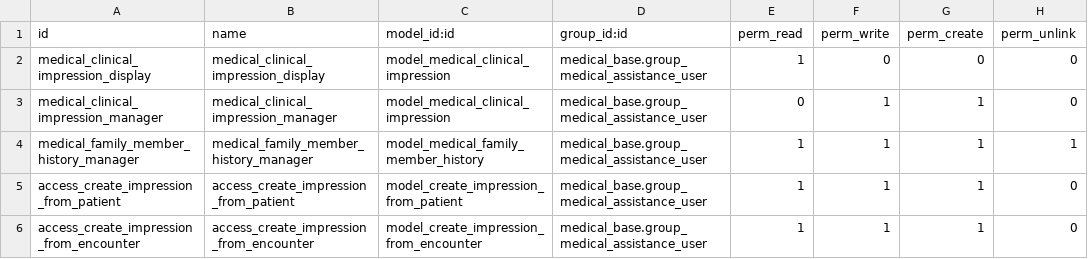
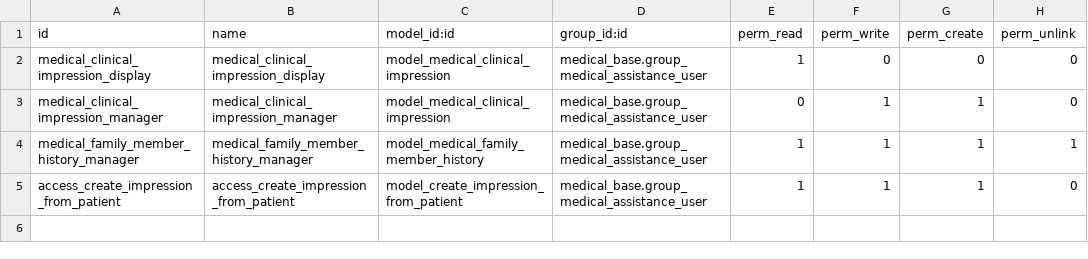
Before and after one commit to tegin/medical-fhir, a CSV file: medical_clinical_impression/security/ir.model.access.csv, drawn as a sheet.

Commit message:
[IMP] medical_clinical_impression: Remove dependancy on encounters

```diff
--- a/medical_clinical_impression/security/ir.model.access.csv
+++ b/medical_clinical_impression/security/ir.model.access.csv
@@ -5,2 +5 @@ medical_family_member_history_manager,medical_family_member_history_manager,mode
 access_create_impression_from_patient,access_create_impression_from_patient,model_create_impression_from_patient,medical_base.group_medical_assistance_user,1,1,1,0
-access_create_impression_from_encounter,access_create_impression_from_encounter,model_create_impression_from_encounter,medical_base.group_medical_assistance_user,1,1,1,0
```
Also changed, not shown: 18 other files.
